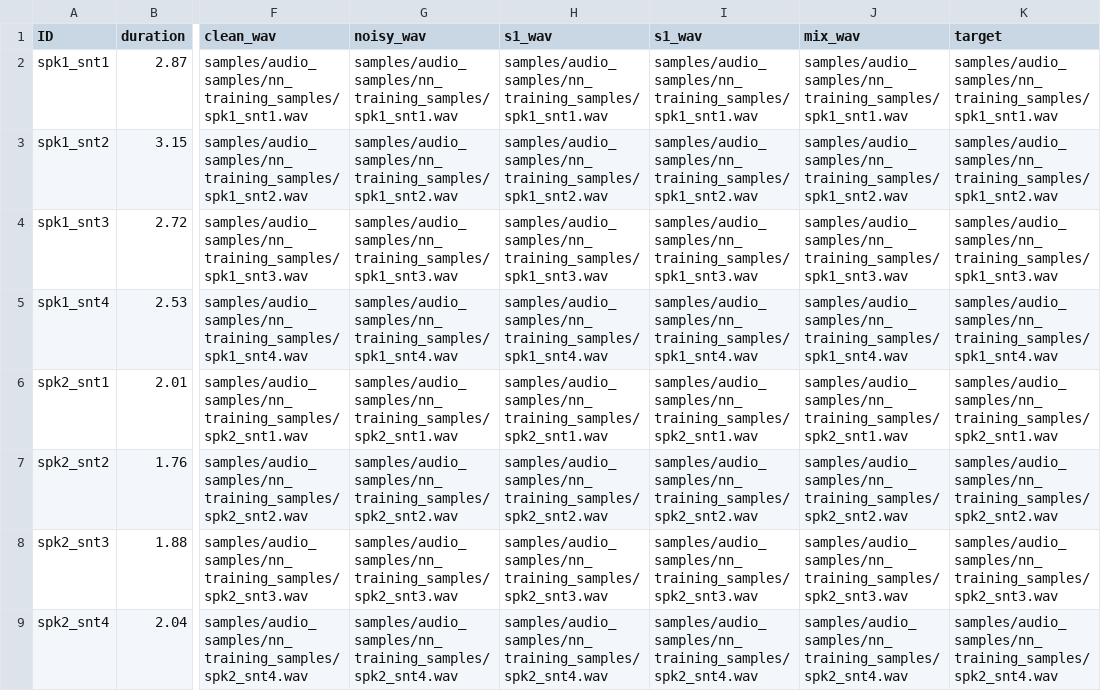
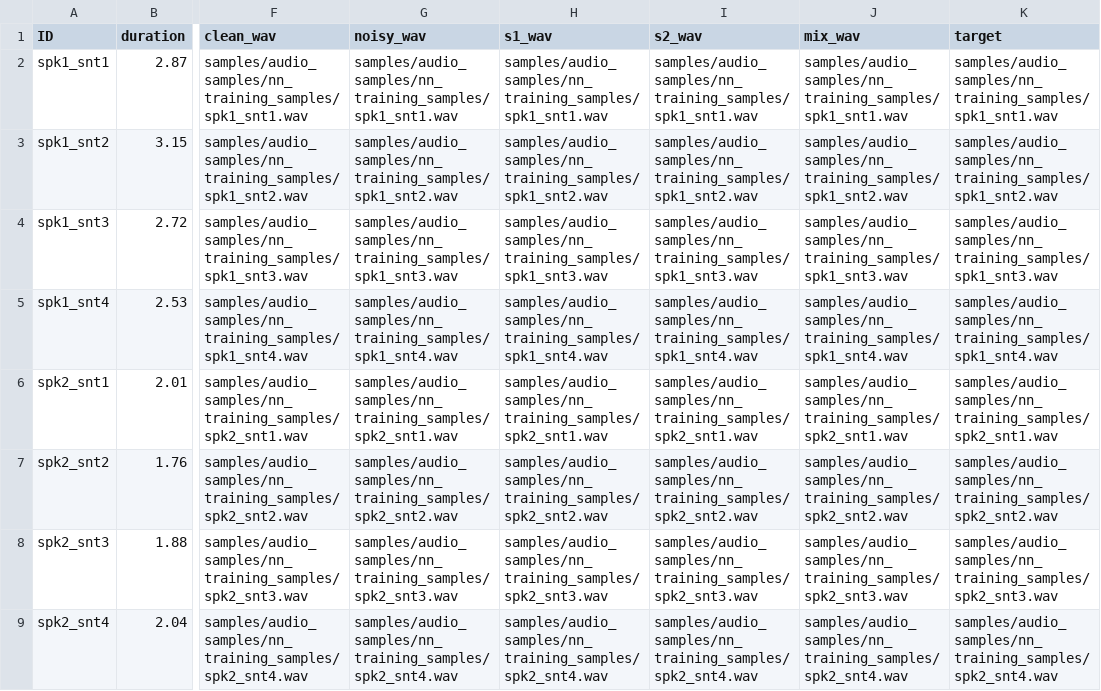
Before and after one commit to speechbrain/speechbrain, a CSV file: samples/audio_samples/nn_training_samples/debug.csv, drawn as a sheet; only a part is shown, gaps mark what is left out; the diff names each change by its address in the sheet, - before the commit and + after, or states it on an @@ line.

```diff
--- a/samples/audio_samples/nn_training_samples/debug.csv
+++ b/samples/audio_samples/nn_training_samples/debug.csv
-I1: s1_wav
+I1: s2_wav
```
Also changed, not shown: 27 other files.
